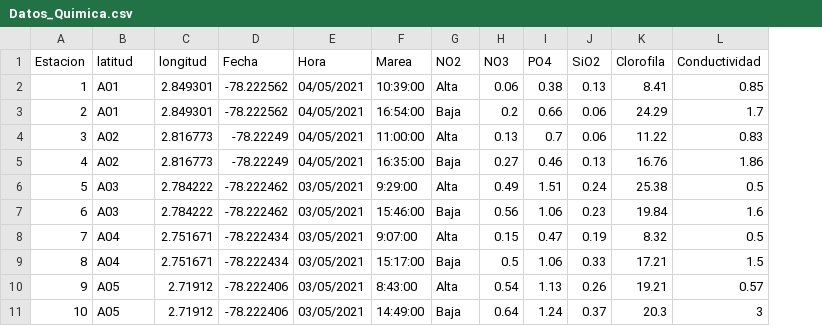
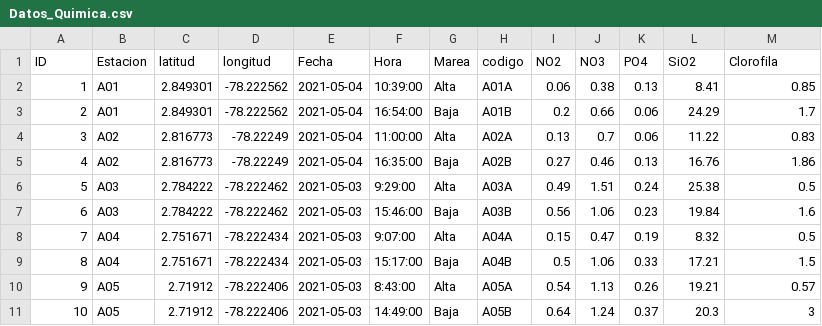
Before and after one commit to ChrisBermudezR/Ictioplancton_ExPacifico2021, a CSV file: 01_Analisis_Exploratorio/02_Datos/Quimicos/Datos_Quimica.csv, drawn as a sheet; only a part is shown; removed rows and columns are numbered as before the commit, all else as after; rows hold the shown columns only; the diff names each change by its address in the sheet, - before the commit and + after, or states it on an @@ line.

```diff
--- a/01_Analisis_Exploratorio/02_Datos/Quimicos/Datos_Quimica.csv
+++ b/01_Analisis_Exploratorio/02_Datos/Quimicos/Datos_Quimica.csv
-column E, rows 2-11: 04/05/2021 | 04/05/2021 | 04/05/2021 | 04/05/2021 | 03/05/2021 | 03/05/2021 | 03/05/2021 | 03/05/2021 | 03/05/2021 | 03/05/2021
+column E, rows 2-11: 2021-05-04 | 2021-05-04 | 2021-05-04 | 2021-05-04 | 2021-05-03 | 2021-05-03 | 2021-05-03 | 2021-05-03 | 2021-05-03 | 2021-05-03
+column H, rows 2-11: A01A | A01B | A02A | A02B | A03A | A03B | A04A | A04B | A05A | A05B
-row 1: Estacion | latitud | longitud | Fecha | Hora | Marea | NO2 | NO3 | PO4 | SiO2 | Clorofila | Conductividad
+row 1: ID | Estacion | latitud | longitud | Fecha | Hora | Marea | codigo | NO2 | NO3 | PO4 | SiO2 | Clorofila
```
Also changed, not shown: 01_Analisis_Exploratorio/02_Datos/Fisicos/Mareas/Alturas_Mareales_Estaciones.csv, 5 other files.
